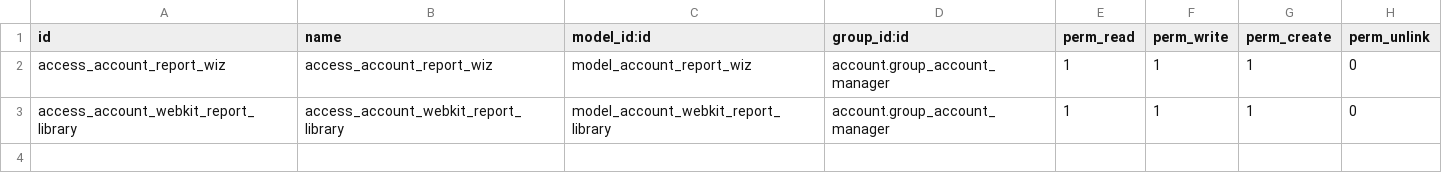
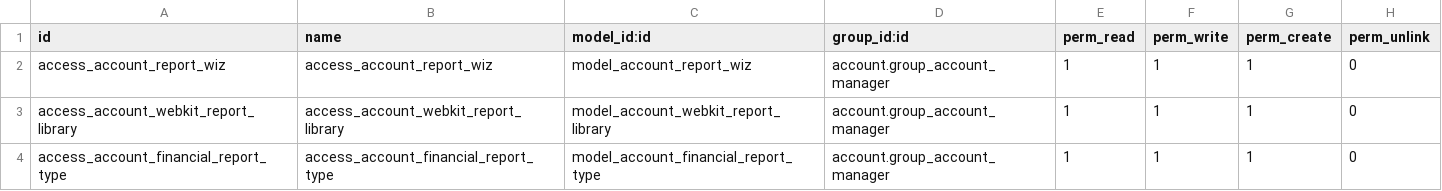
Before and after one commit to Vauxoo/addons-clearcorp, a CSV file: account_report_lib/security/ir.model.access.csv, drawn as a sheet.

Commit message:
[IMP] Add permissions to account_financial_report_type to financial_manager_group

```diff
--- a/account_report_lib/security/ir.model.access.csv
+++ b/account_report_lib/security/ir.model.access.csv
@@ -3 +3,2 @@ access_account_report_wiz,access_account_report_wiz,model_account_report_wiz,acc
 access_account_webkit_report_library,access_account_webkit_report_library,model_account_webkit_report_library,account.group_account_manager,1,1,1,0
+access_account_financial_report_type,access_account_financial_report_type,model_account_financial_report_type,account.group_account_manager,1,1,1,0
```
